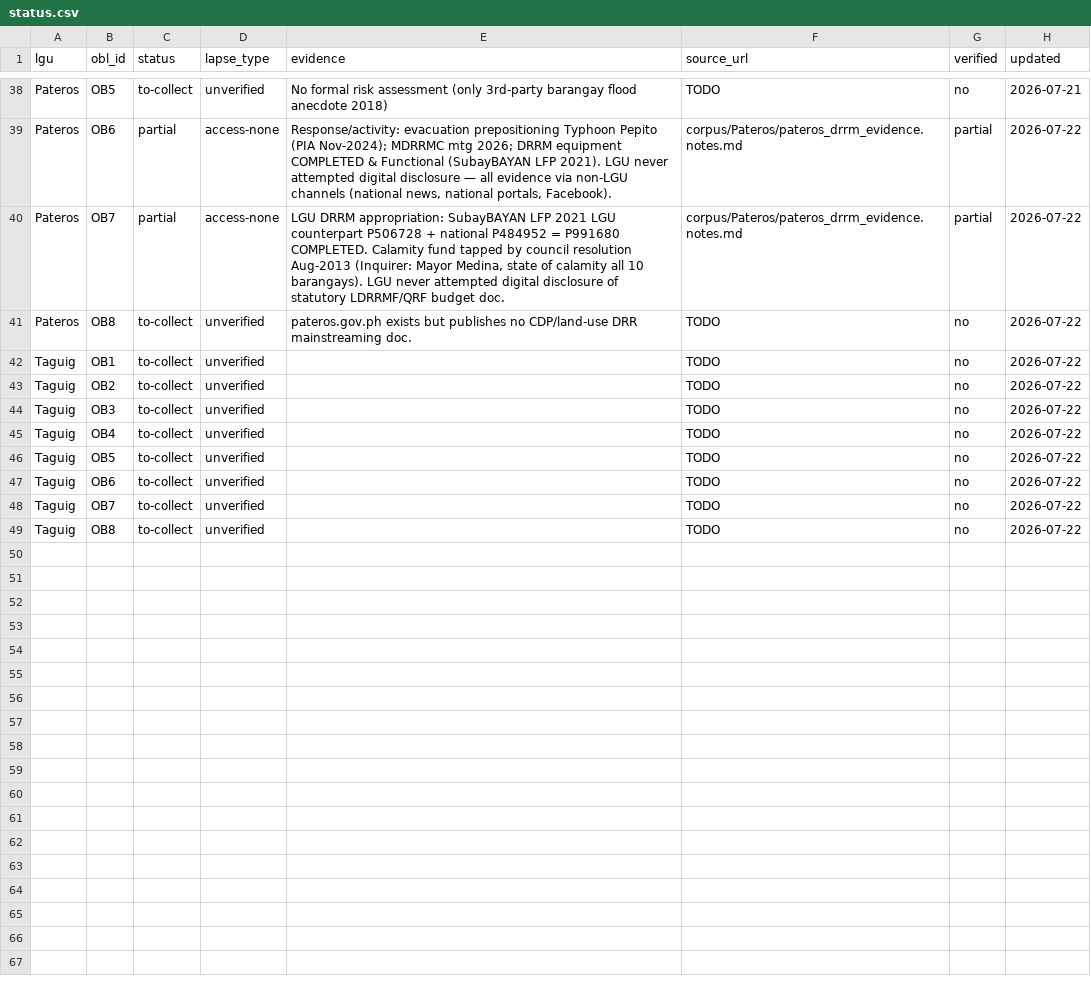
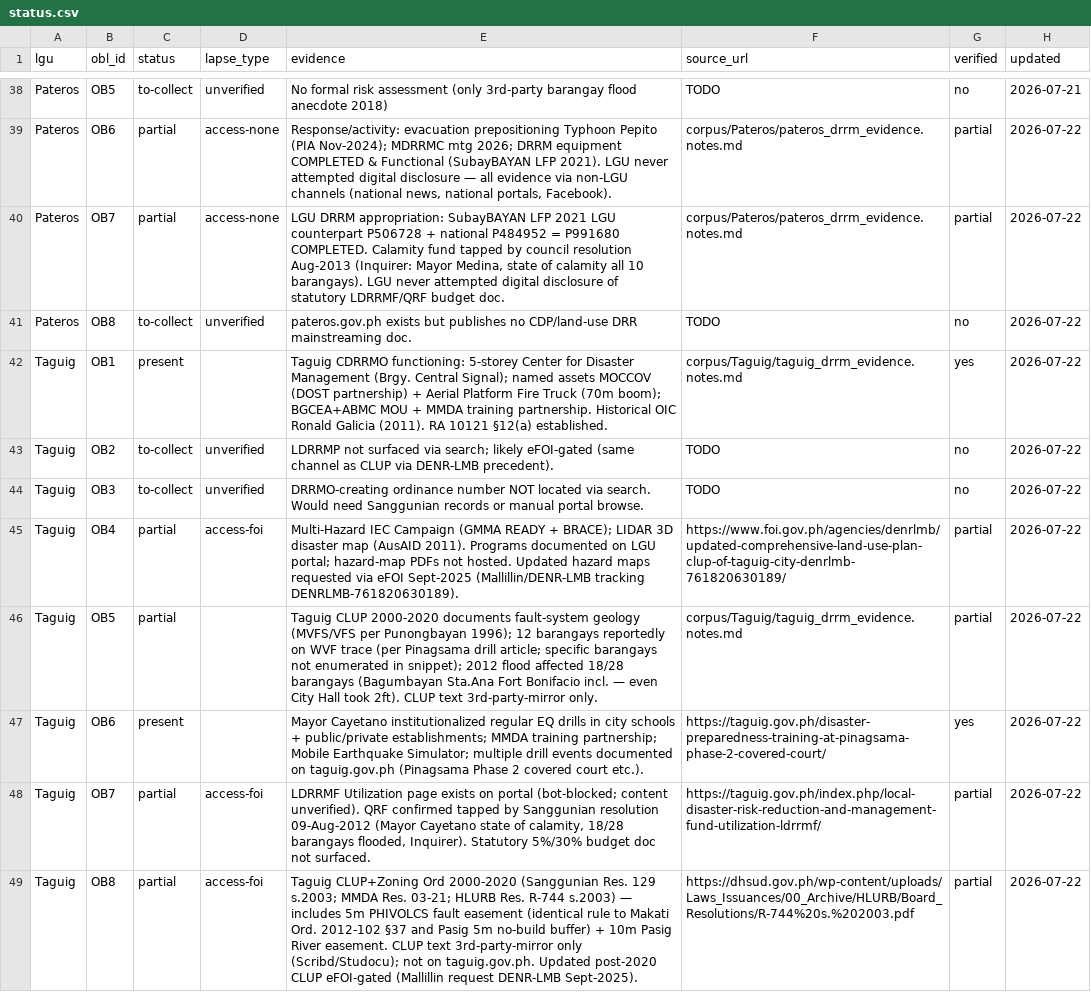
Before and after one commit to OrangeJuice023/the-big-one, a CSV file: policy-layer/ledger/status.csv, drawn as a sheet; only a part is shown, gaps mark what is left out.

Commit message:
Methodology limitation #5 refreshed (GEM trace wired; +2.7% P50; 0.95x anchor; mean ≤±0.1 MMI, per-LGU max ~0.45 MMI); Taguig initial ingest (2/4/2/3 access-foi): CLUP+Zoning 2000-2020 via HLURB R-744 s.2003, 5m PHIVOLCS fault easement (matches Makati+Pasig), Center for Disaster Mgmt+MOCCOV+Aerial Platform, 12 WVF-corridor barangays, updated CLUP eFOI-gated

```diff
--- a/policy-layer/ledger/status.csv
+++ b/policy-layer/ledger/status.csv
@@ -41,9 +41,9 @@ Pateros,OB7,partial,access-none,"LGU DRRM appropriation: SubayBAYAN LFP 2021 LGU
 Pateros,OB8,to-collect,unverified,"pateros.gov.ph exists but publishes no CDP/land-use DRR mainstreaming doc.",TODO,no,2026-07-22
-Taguig,OB1,to-collect,unverified,,TODO,no,2026-07-22
-Taguig,OB2,to-collect,unverified,,TODO,no,2026-07-22
-Taguig,OB3,to-collect,unverified,,TODO,no,2026-07-22
-Taguig,OB4,to-collect,unverified,,TODO,no,2026-07-22
-Taguig,OB5,to-collect,unverified,,TODO,no,2026-07-22
-Taguig,OB6,to-collect,unverified,,TODO,no,2026-07-22
-Taguig,OB7,to-collect,unverified,,TODO,no,2026-07-22
-Taguig,OB8,to-collect,unverified,,TODO,no,2026-07-22
+Taguig,OB1,present,,"Taguig CDRRMO functioning: 5-storey Center for Disaster Management (Brgy. Central Signal); named assets MOCCOV (DOST partnership) + Aerial Platform Fire Truck (70m boom); BGCEA+ABMC MOU + MMDA training partnership. Historical OIC Ronald Galicia (2011). RA 10121 §12(a) established.",corpus/Taguig/taguig_drrm_evidence.notes.md,yes,2026-07-22
+Taguig,OB2,to-collect,unverified,"LDRRMP not surfaced via search; likely eFOI-gated (same channel as CLUP via DENR-LMB precedent).",TODO,no,2026-07-22
+Taguig,OB3,to-collect,unverified,"DRRMO-creating ordinance number NOT located via search. Would need Sanggunian records or manual portal browse.",TODO,no,2026-07-22
+Taguig,OB4,partial,access-foi,"Multi-Hazard IEC Campaign (GMMA READY + BRACE); LIDAR 3D disaster map (AusAID 2011). Programs documented on LGU portal; hazard-map PDFs not hosted. Updated hazard maps requested via eFOI Sept-2025 (Mallillin/DENR-LMB tracking DENRLMB-761820630189).",https://www.foi.gov.ph/agencies/denrlmb/updated-comprehensive-land-use-plan-clup-of-taguig-city-denrlmb-761820630189/,partial,2026-07-22
+Taguig,OB5,partial,,"Taguig CLUP 2000-2020 documents fault-system geology (MVFS/VFS per Punongbayan 1996); 12 barangays reportedly on WVF trace (per Pinagsama drill article; specific barangays not enumerated in snippet); 2012 flood affected 18/28 barangays (Bagumbayan Sta.Ana Fort Bonifacio incl. — even City Hall took 2ft). CLUP text 3rd-party-mirror only.",corpus/Taguig/taguig_drrm_evidence.notes.md,partial,2026-07-22
+Taguig,OB6,present,,"Mayor Cayetano institutionalized regular EQ drills in city schools + public/private establishments; MMDA training partnership; Mobile Earthquake Simulator; multiple drill events documented on taguig.gov.ph (Pinagsama Phase 2 covered court etc.).",https://taguig.gov.ph/disaster-preparedness-training-at-pinagsama-phase-2-covered-court/,yes,2026-07-22
+Taguig,OB7,partial,access-foi,"LDRRMF Utilization page exists on portal (bot-blocked; content unverified). QRF confirmed tapped by Sanggunian resolution 09-Aug-2012 (Mayor Cayetano state of calamity, 18/28 barangays flooded, Inquirer). Statutory 5%/30% budget doc not surfaced.",https://taguig.gov.ph/index.php/local-disaster-risk-reduction-and-management-fund-utilization-ldrrmf/,partial,2026-07-22
+Taguig,OB8,partial,access-foi,"Taguig CLUP+Zoning Ord 2000-2020 (Sanggunian Res. 129 s.2003; MMDA Res. 03-21; HLURB Res. R-744 s.2003) — includes 5m PHIVOLCS fault easement (identical rule to Makati Ord. 2012-102 §37 and Pasig 5m no-build buffer) + 10m Pasig River easement. CLUP text 3rd-party-mirror only (Scribd/Studocu); not on taguig.gov.ph. Updated post-2020 CLUP eFOI-gated (Mallillin request DENR-LMB Sept-2025).",https://dhsud.gov.ph/wp-content/uploads/Laws_Issuances/00_Archive/HLURB/Board_Resolutions/R-744%20s.%202003.pdf,partial,2026-07-22
```
Also changed, not shown: 8 other files.
